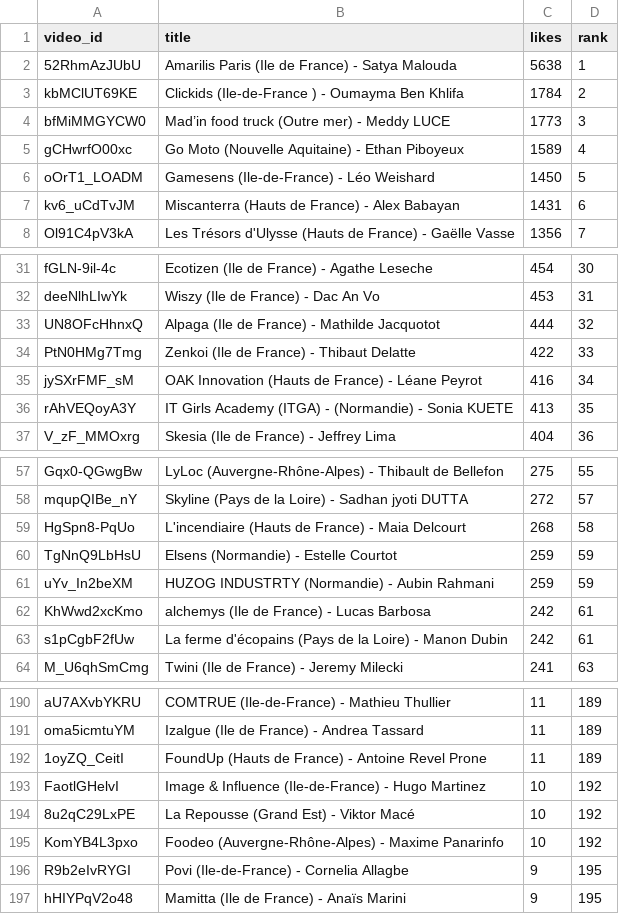
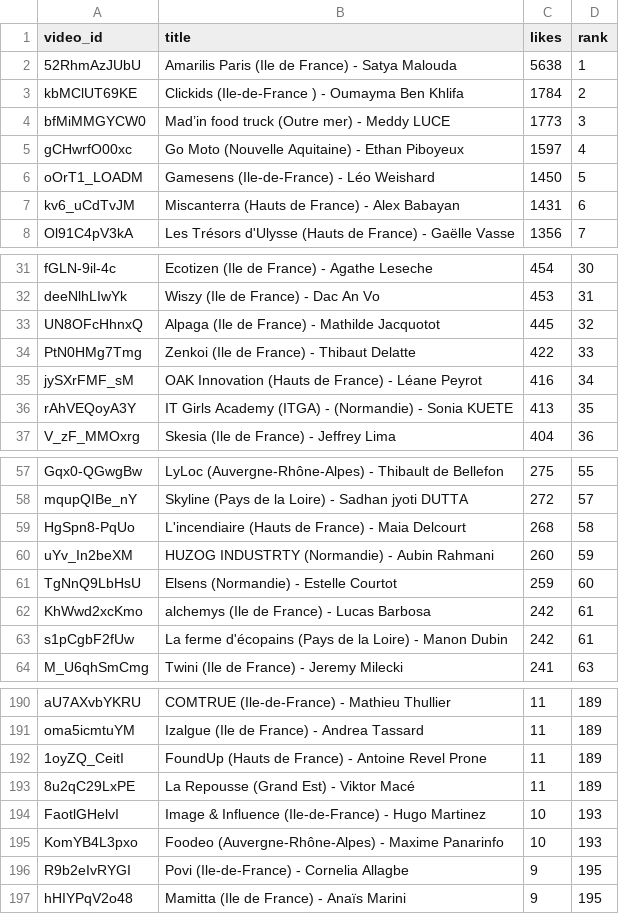
Before and after one commit to Hattariyo/suivi_youtube, a CSV file: classement_youtube.csv, drawn as a sheet; only a part is shown, gaps mark what is left out.

```diff
--- a/classement_youtube.csv
+++ b/classement_youtube.csv
@@ -4,3 +4,3 @@ kbMClUT69KE,Clickids  (Ile-de-France ) - Oumayma Ben Khlifa,1784,2
 bfMiMMGYCW0,Mad’in food truck  (Outre mer) - Meddy LUCE,1773,3
-gCHwrfO00xc,Go Moto (Nouvelle Aquitaine) - Ethan Piboyeux,1589,4
+gCHwrfO00xc,Go Moto (Nouvelle Aquitaine) - Ethan Piboyeux,1597,4
 oOrT1_LOADM,Gamesens (Ile-de-France)  -   Léo Weishard,1450,5
@@ -32,3 +32,3 @@ fGLN-9il-4c,Ecotizen (Ile de France) - Agathe Leseche,454,30
 deeNlhLIwYk,Wiszy (Ile de France) - Dac An Vo,453,31
-UN8OFcHhnxQ,Alpaga (Ile de France) - Mathilde Jacquotot,444,32
+UN8OFcHhnxQ,Alpaga (Ile de France) - Mathilde Jacquotot,445,32
 PtN0HMg7Tmg,Zenkoi (Ile de France) - Thibaut Delatte,422,33
@@ -59,4 +59,4 @@ mqupQIBe_nY,Skyline  (Pays de la Loire)  -  Sadhan jyoti DUTTA,272,57
 HgSpn8-PqUo,L'incendiaire (Hauts de France) - Maia Delcourt,268,58
-TgNnQ9LbHsU,Elsens (Normandie) - Estelle Courtot,259,59
-uYv_In2beXM,HUZOG INDUSTRTY (Normandie) - Aubin Rahmani,259,59
+uYv_In2beXM,HUZOG INDUSTRTY (Normandie) - Aubin Rahmani,260,59
+TgNnQ9LbHsU,Elsens (Normandie) - Estelle Courtot,259,60
 KhWwd2xcKmo,alchemys (Ile de France) - Lucas Barbosa,242,61
@@ -192,5 +192,5 @@ oma5icmtuYM,Izalgue (Ile de France) - Andrea Tassard,11,189
 1oyZQ_CeitI,FoundUp (Hauts de France) - Antoine Revel Prone,11,189
-FaotlGHelvI,Image & Influence (Ile-de-France)   -  Hugo Martinez,10,192
-8u2qC29LxPE,La Repousse (Grand Est) - Viktor Macé,10,192
-KomYB4L3pxo,Foodeo  (Auvergne-Rhône-Alpes)  -  Maxime Panarinfo,10,192
+8u2qC29LxPE,La Repousse (Grand Est) - Viktor Macé,11,189
+FaotlGHelvI,Image & Influence (Ile-de-France)   -  Hugo Martinez,10,193
+KomYB4L3pxo,Foodeo  (Auvergne-Rhône-Alpes)  -  Maxime Panarinfo,10,193
 R9b2eIvRYGI,Povi (Ile-de-France) - Cornelia Allagbe,9,195
```
Also changed, not shown: 2 other files.
